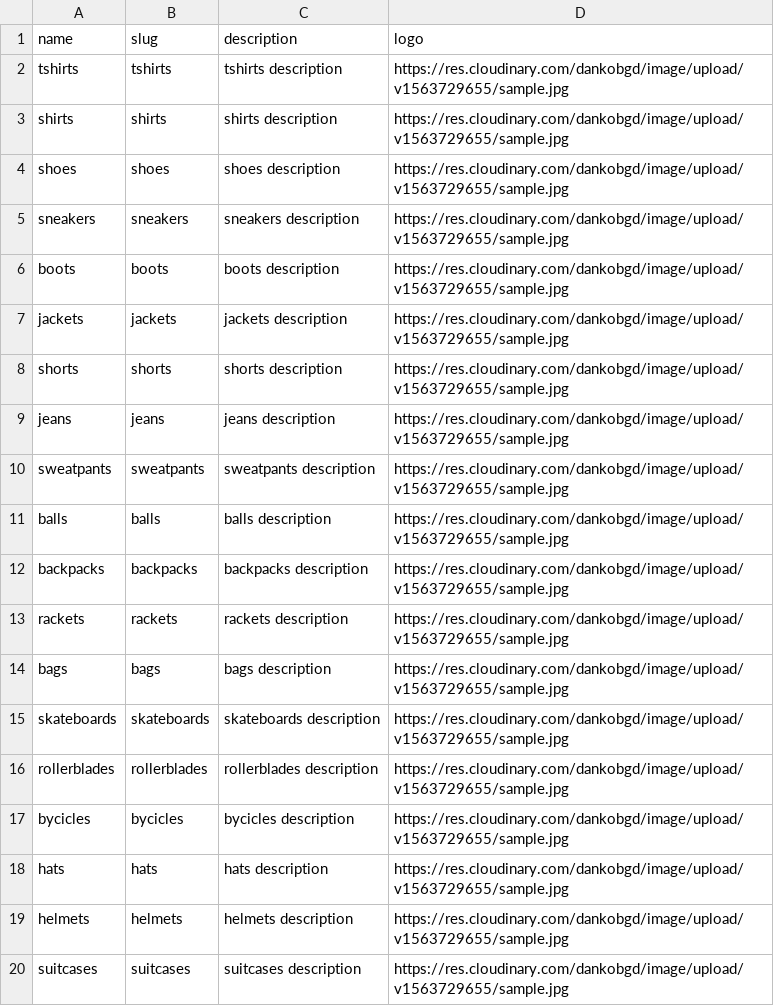
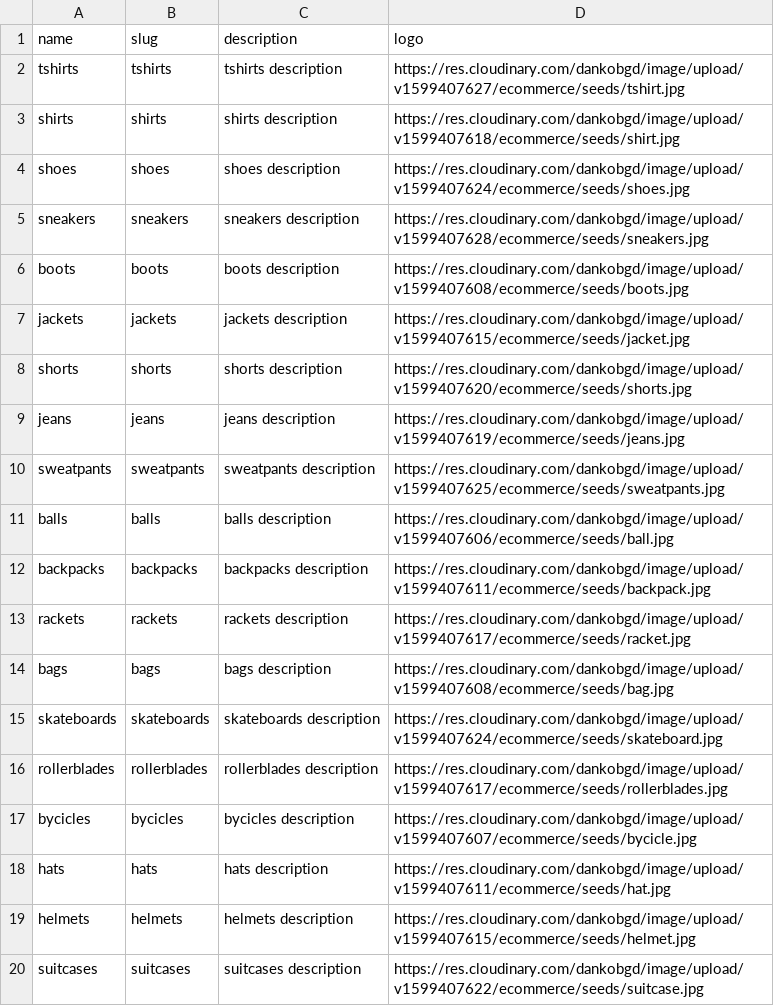
Before and after one commit to dankobgd/ecommerce-shop, a CSV file: data/seeds/categories.csv, drawn as a sheet.

Commit message:
handle sql json data

```diff
--- a/data/seeds/categories.csv
+++ b/data/seeds/categories.csv
@@ -1,20 +1,20 @@
 name,slug,description,logo
-tshirts,tshirts,tshirts description,https://res.cloudinary.com/dankobgd/image/upload/v1563729655/sample.jpg
-shirts,shirts,shirts description,https://res.cloudinary.com/dankobgd/image/upload/v1563729655/sample.jpg
-shoes,shoes,shoes description,https://res.cloudinary.com/dankobgd/image/upload/v1563729655/sample.jpg
-sneakers,sneakers,sneakers description,https://res.cloudinary.com/dankobgd/image/upload/v1563729655/sample.jpg
-boots,boots,boots description,https://res.cloudinary.com/dankobgd/image/upload/v1563729655/sample.jpg
-jackets,jackets,jackets description,https://res.cloudinary.com/dankobgd/image/upload/v1563729655/sample.jpg
-shorts,shorts,shorts description,https://res.cloudinary.com/dankobgd/image/upload/v1563729655/sample.jpg
-jeans,jeans,jeans description,https://res.cloudinary.com/dankobgd/image/upload/v1563729655/sample.jpg
-sweatpants,sweatpants,sweatpants description,https://res.cloudinary.com/dankobgd/image/upload/v1563729655/sample.jpg
-balls,balls,balls description,https://res.cloudinary.com/dankobgd/image/upload/v1563729655/sample.jpg
-backpacks,backpacks,backpacks description,https://res.cloudinary.com/dankobgd/image/upload/v1563729655/sample.jpg
-rackets,rackets,rackets description,https://res.cloudinary.com/dankobgd/image/upload/v1563729655/sample.jpg
-bags,bags,bags description,https://res.cloudinary.com/dankobgd/image/upload/v1563729655/sample.jpg
-skateboards,skateboards,skateboards description,https://res.cloudinary.com/dankobgd/image/upload/v1563729655/sample.jpg
-rollerblades,rollerblades,rollerblades description,https://res.cloudinary.com/dankobgd/image/upload/v1563729655/sample.jpg
-bycicles,bycicles,bycicles description,https://res.cloudinary.com/dankobgd/image/upload/v1563729655/sample.jpg
-hats,hats,hats description,https://res.cloudinary.com/dankobgd/image/upload/v1563729655/sample.jpg
-helmets,helmets,helmets description,https://res.cloudinary.com/dankobgd/image/upload/v1563729655/sample.jpg
-suitcases,suitcases,suitcases description,https://res.cloudinary.com/dankobgd/image/upload/v1563729655/sample.jpg
+tshirts,tshirts,tshirts description,https://res.cloudinary.com/dankobgd/image/upload/v1599407627/ecommerce/seeds/tshirt.jpg
+shirts,shirts,shirts description,https://res.cloudinary.com/dankobgd/image/upload/v1599407618/ecommerce/seeds/shirt.jpg
+shoes,shoes,shoes description,https://res.cloudinary.com/dankobgd/image/upload/v1599407624/ecommerce/seeds/shoes.jpg
+sneakers,sneakers,sneakers description,https://res.cloudinary.com/dankobgd/image/upload/v1599407628/ecommerce/seeds/sneakers.jpg
+boots,boots,boots description,https://res.cloudinary.com/dankobgd/image/upload/v1599407608/ecommerce/seeds/boots.jpg
+jackets,jackets,jackets description,https://res.cloudinary.com/dankobgd/image/upload/v1599407615/ecommerce/seeds/jacket.jpg
+shorts,shorts,shorts description,https://res.cloudinary.com/dankobgd/image/upload/v1599407620/ecommerce/seeds/shorts.jpg
+jeans,jeans,jeans description,https://res.cloudinary.com/dankobgd/image/upload/v1599407619/ecommerce/seeds/jeans.jpg
+sweatpants,sweatpants,sweatpants description,https://res.cloudinary.com/dankobgd/image/upload/v1599407625/ecommerce/seeds/sweatpants.jpg
+balls,balls,balls description,https://res.cloudinary.com/dankobgd/image/upload/v1599407606/ecommerce/seeds/ball.jpg
+backpacks,backpacks,backpacks description,https://res.cloudinary.com/dankobgd/image/upload/v1599407611/ecommerce/seeds/backpack.jpg
+rackets,rackets,rackets description,https://res.cloudinary.com/dankobgd/image/upload/v1599407617/ecommerce/seeds/racket.jpg
+bags,bags,bags description,https://res.cloudinary.com/dankobgd/image/upload/v1599407608/ecommerce/seeds/bag.jpg
+skateboards,skateboards,skateboards description,https://res.cloudinary.com/dankobgd/image/upload/v1599407624/ecommerce/seeds/skateboard.jpg
+rollerblades,rollerblades,rollerblades description,https://res.cloudinary.com/dankobgd/image/upload/v1599407617/ecommerce/seeds/rollerblades.jpg
+bycicles,bycicles,bycicles description,https://res.cloudinary.com/dankobgd/image/upload/v1599407607/ecommerce/seeds/bycicle.jpg
+hats,hats,hats description,https://res.cloudinary.com/dankobgd/image/upload/v1599407611/ecommerce/seeds/hat.jpg
+helmets,helmets,helmets description,https://res.cloudinary.com/dankobgd/image/upload/v1599407615/ecommerce/seeds/helmet.jpg
+suitcases,suitcases,suitcases description,https://res.cloudinary.com/dankobgd/image/upload/v1599407622/ecommerce/seeds/suitcase.jpg
```
Also changed, not shown: data/seeds/brands.csv, 11 other files.
